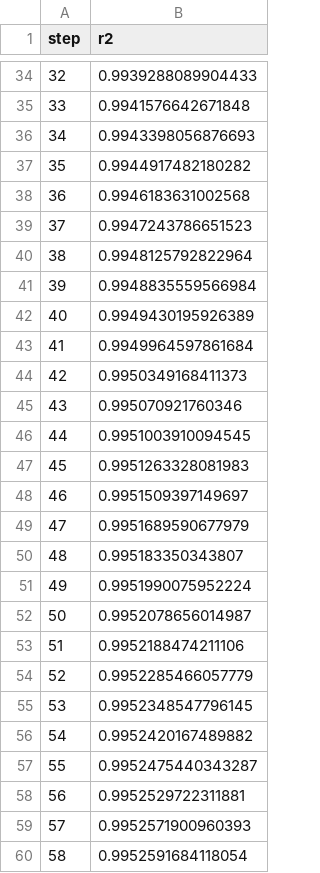
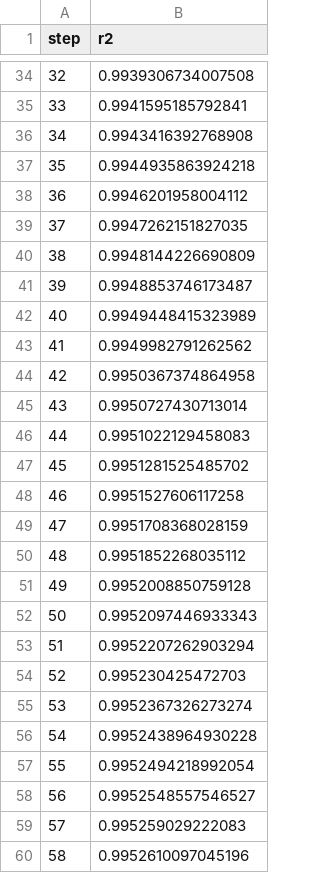
Before and after one commit to steadfast2201/Predict_Calorie_Expenditure_Project, a TSV file: dvclive/plots/metrics/r2.tsv, drawn as a sheet; only a part is shown, gaps mark what is left out; the diff covers the shown part only.

```diff
--- a/dvclive/plots/metrics/r2.tsv
+++ b/dvclive/plots/metrics/r2.tsv
@@ -34,27 +34,27 @@ step	r2
-32	0.9939288089904433
-33	0.9941576642671848
-34	0.9943398056876693
-35	0.9944917482180282
-36	0.9946183631002568
-37	0.9947243786651523
-38	0.9948125792822964
-39	0.9948835559566984
-40	0.9949430195926389
-41	0.9949964597861684
-42	0.9950349168411373
-43	0.995070921760346
-44	0.9951003910094545
-45	0.9951263328081983
-46	0.9951509397149697
-47	0.9951689590677979
-48	0.995183350343807
-49	0.9951990075952224
-50	0.9952078656014987
-51	0.9952188474211106
-52	0.9952285466057779
-53	0.9952348547796145
-54	0.9952420167489882
-55	0.9952475440343287
-56	0.9952529722311881
-57	0.9952571900960393
-58	0.9952591684118054
+32	0.9939306734007508
+33	0.9941595185792841
+34	0.9943416392768908
+35	0.9944935863924218
+36	0.9946201958004112
+37	0.9947262151827035
+38	0.9948144226690809
+39	0.9948853746173487
+40	0.9949448415323989
+41	0.9949982791262562
+42	0.9950367374864958
+43	0.9950727430713014
+44	0.9951022129458083
+45	0.9951281525485702
+46	0.9951527606117258
+47	0.9951708368028159
+48	0.9951852268035112
+49	0.9952008850759128
+50	0.9952097446933343
+51	0.9952207262903294
+52	0.995230425472703
+53	0.9952367326273274
+54	0.9952438964930228
+55	0.9952494218992054
+56	0.9952548557546527
+57	0.995259029222083
+58	0.9952610097045196
```
Also changed, not shown: 68 edited cells elsewhere in this file, dvclive/plots/metrics/rmse.tsv, 3 other files.
